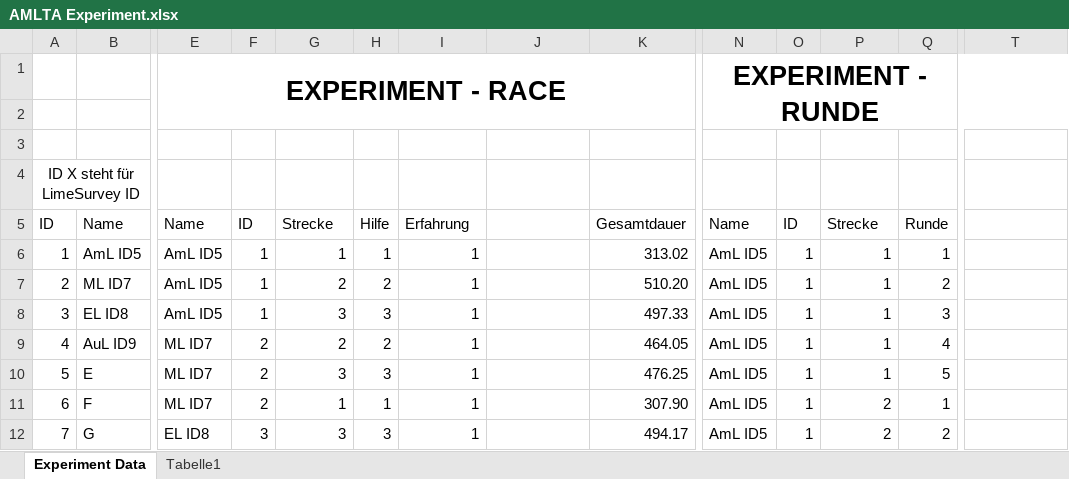
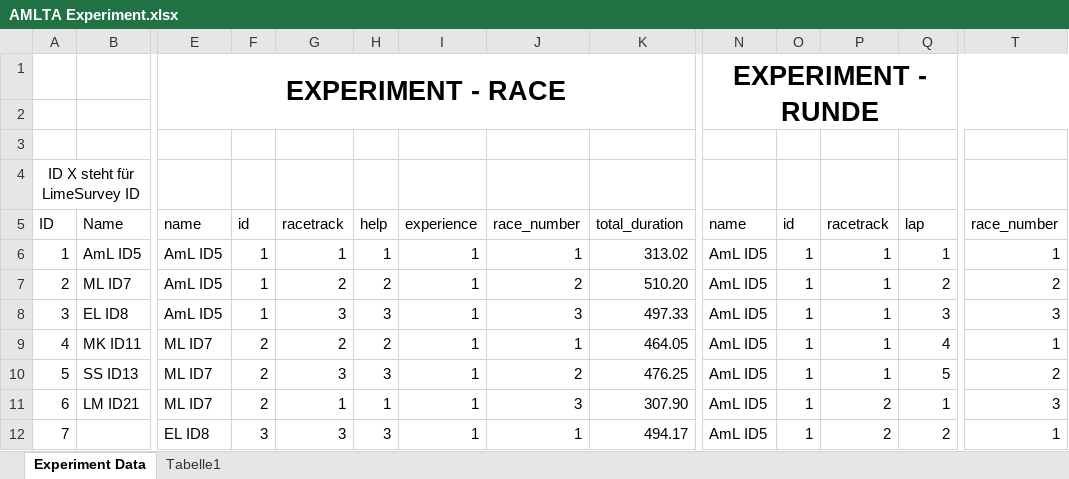
Before and after one commit to etiennesuhan/DrivingCoach, an Excel workbook: evaluation/AMLTA Experiment.xlsx, sheet Experiment Data, drawn as a sheet; only a part is shown, gaps mark what is left out; values as stored, in another font and other column widths than the file's, no borders; conditional formats not drawn; the diff covers the shown part only; the diff names each change by its address in the sheet, - before the commit and + after, or states it on an @@ line.

Commit message:
Implemented one hot encoding and regression in data evaluation, together with translation of the script into englisch and some clean-up.

```diff
--- a/evaluation/AMLTA Experiment.xlsx (sheet Experiment Data)
+++ b/evaluation/AMLTA Experiment.xlsx (sheet Experiment Data)
-E5: Name
+E5: name
-F5: ID
+F5: id
-G5: Strecke
+G5: racetrack
-H5: Hilfe
+H5: help
-I5: Erfahrung
+I5: experience
-J5: (empty)
+J5: race_number
-K5: Gesamtdauer
+K5: total_duration
-N5: Name
+N5: name
-O5: ID
+O5: id
-P5: Strecke
+P5: racetrack
-Q5: Runde
+Q5: lap
-T5: (empty)
+T5: race_number
-J6: (empty)
+J6: 1
-T6: (empty)
+T6: 1
-J7: (empty)
+J7: 2
-T7: (empty)
+T7: 2
-J8: (empty)
+J8: 3
-T8: (empty)
+T8: 3
-B9: AuL ID9
+B9: MK ID11
-J9: (empty)
+J9: 1
-T9: (empty)
+T9: 1
-B10: E
+B10: SS ID13
-J10: (empty)
+J10: 2
-T10: (empty)
+T10: 2
-B11: F
+B11: LM ID21
-J11: (empty)
+J11: 3
-T11: (empty)
+T11: 3
-B12: G
+B12: (empty)
-J12: (empty)
+J12: 1
-T12: (empty)
+T12: 1
```
Also changed, not shown: 558 edited cells and cell formats elsewhere in this sheet, 12 other files.
